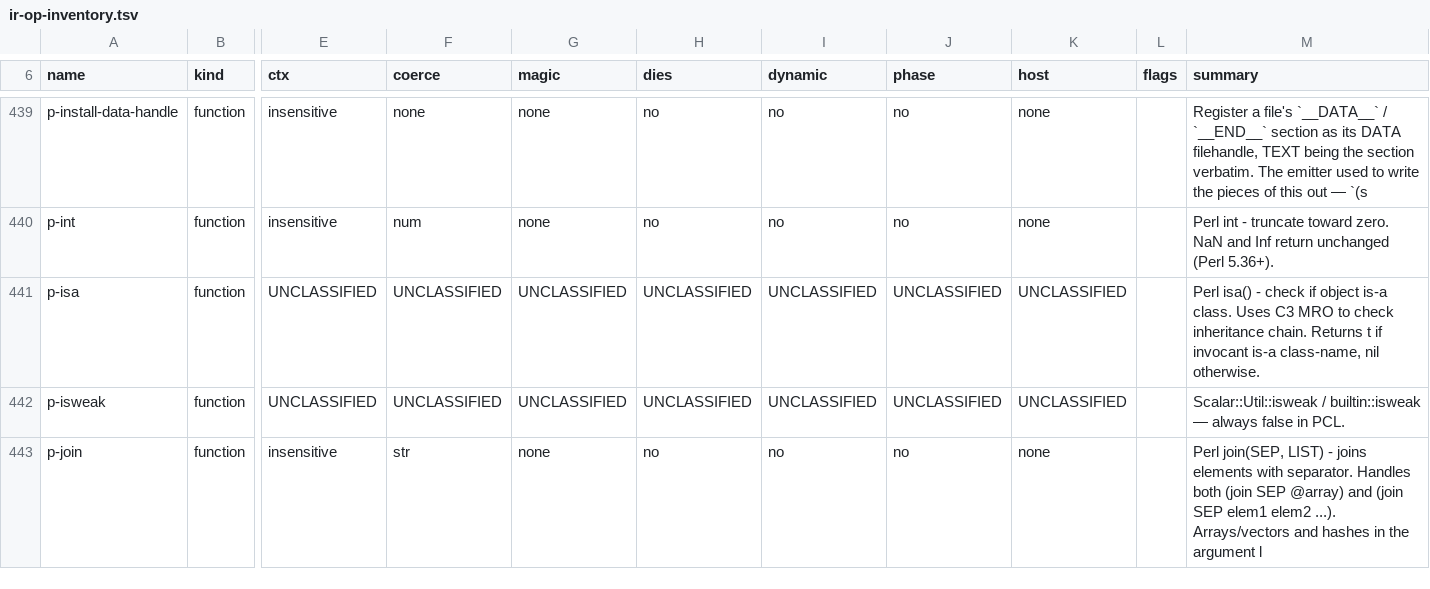
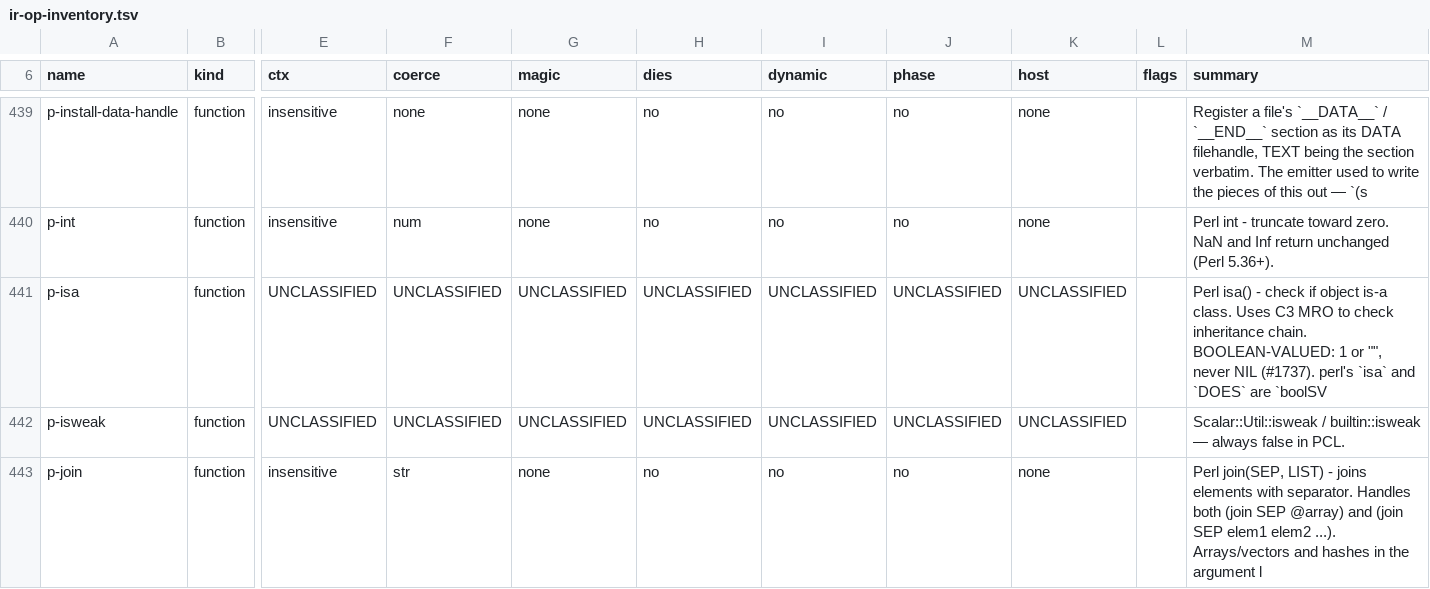
Before and after one commit to Percolisp/pcl, a TSV file: docs/ir-op-inventory.tsv, drawn as a sheet; only a part is shown, gaps mark what is left out; the diff names each change by its address in the sheet, - before the commit and + after, or states it on an @@ line.

```diff
--- a/docs/ir-op-inventory.tsv
+++ b/docs/ir-op-inventory.tsv
-M441 (summary): …inheritance chain. Returns t if invocant is-a class-name, nil otherwise.
+M441 (summary): …inheritance chain. BOOLEAN-VALUED: 1 or "", never NIL (#1737). perl's `isa` and `DOES` are `boolSV
```
